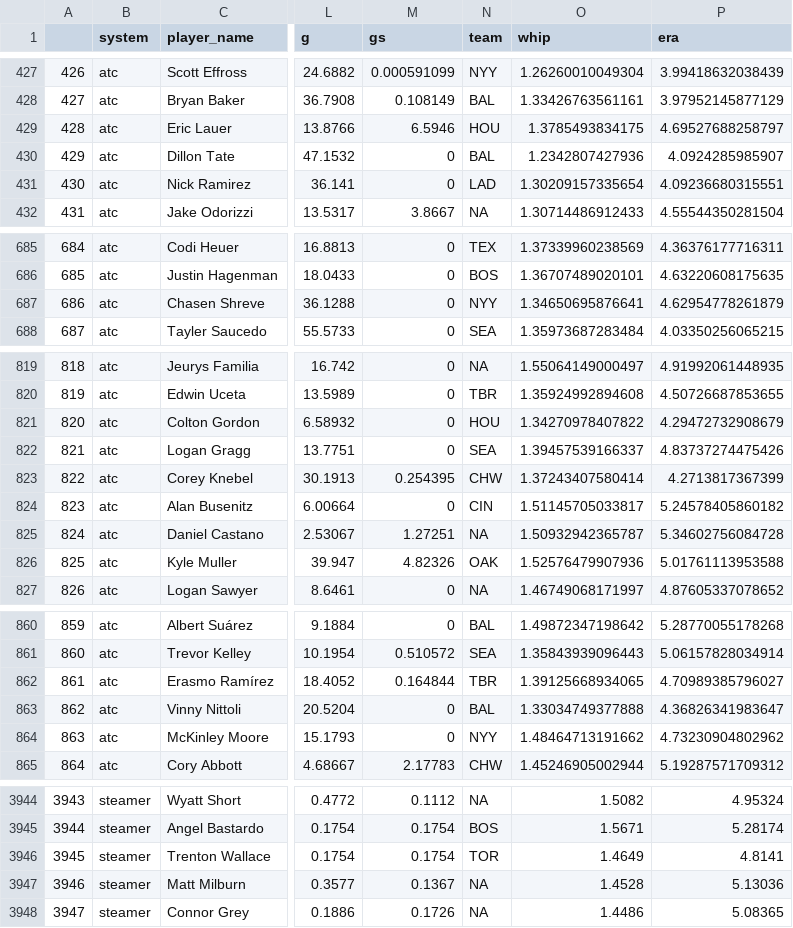
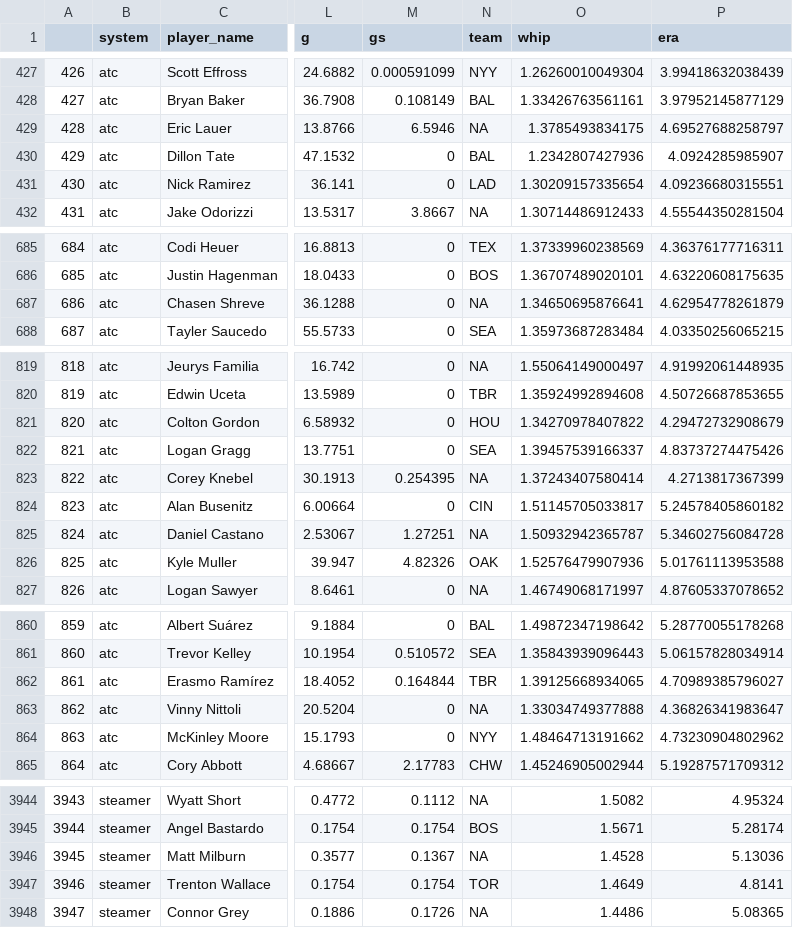
Before and after one commit to SamuelLachance/Betting, a CSV file: ottoneu/pitchers_df.csv, drawn as a sheet; only a part is shown, gaps mark what is left out; addresses are those after the commit; the diff covers the shown part only; the diff names each change by its address in the sheet, - before the commit and + after, or states it on an @@ line.

```diff
--- a/ottoneu/pitchers_df.csv
+++ b/ottoneu/pitchers_df.csv
-N429 (team): HOU
+N429 (team): NA
-N687 (team): NYY
+N687 (team): NA
-N823 (team): CHW
+N823 (team): NA
-N863 (team): BAL
+N863 (team): NA
@@ column A renumbered between rows 3946 and 7748 @@
@@ row 3946 moved to row 3947: 3946 @@
```
Also changed, not shown: 3 moved rows and 29 edited cells elsewhere in this file, ottoneu/all_pitchers.csv, ottoneu/dani_rojas_pitchers.csv, 1 other file.
